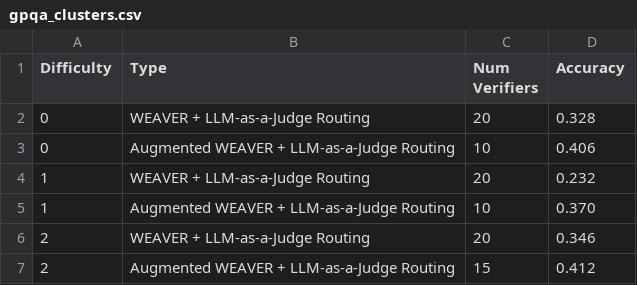
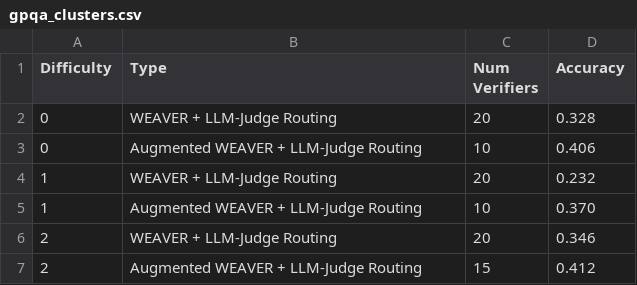
Before and after one commit to poonamsahoo/scaling-verification, a CSV file: analysis/gpqa_clusters.csv, drawn as a sheet.

```diff
--- a/analysis/gpqa_clusters.csv
+++ b/analysis/gpqa_clusters.csv
@@ -1,7 +1,7 @@
 Difficulty,Type,Num Verifiers,Accuracy
-0, WEAVER + LLM-as-a-Judge Routing,20,0.328
-0,Augmented WEAVER + LLM-as-a-Judge Routing,10,0.406
-1, WEAVER + LLM-as-a-Judge Routing,20,0.232
-1,Augmented WEAVER + LLM-as-a-Judge Routing,10,0.370
-2, WEAVER + LLM-as-a-Judge Routing,20,0.346
-2,Augmented WEAVER + LLM-as-a-Judge Routing,15,0.412
+0, WEAVER + LLM-Judge Routing,20,0.328
+0,Augmented WEAVER + LLM-Judge Routing,10,0.406
+1, WEAVER + LLM-Judge Routing,20,0.232
+1,Augmented WEAVER + LLM-Judge Routing,10,0.370
+2, WEAVER + LLM-Judge Routing,20,0.346
+2,Augmented WEAVER + LLM-Judge Routing,15,0.412
```
Also changed, not shown: analysis/math500_clusters.csv, analysis/mmlu_clusters.csv, 5 other files.
